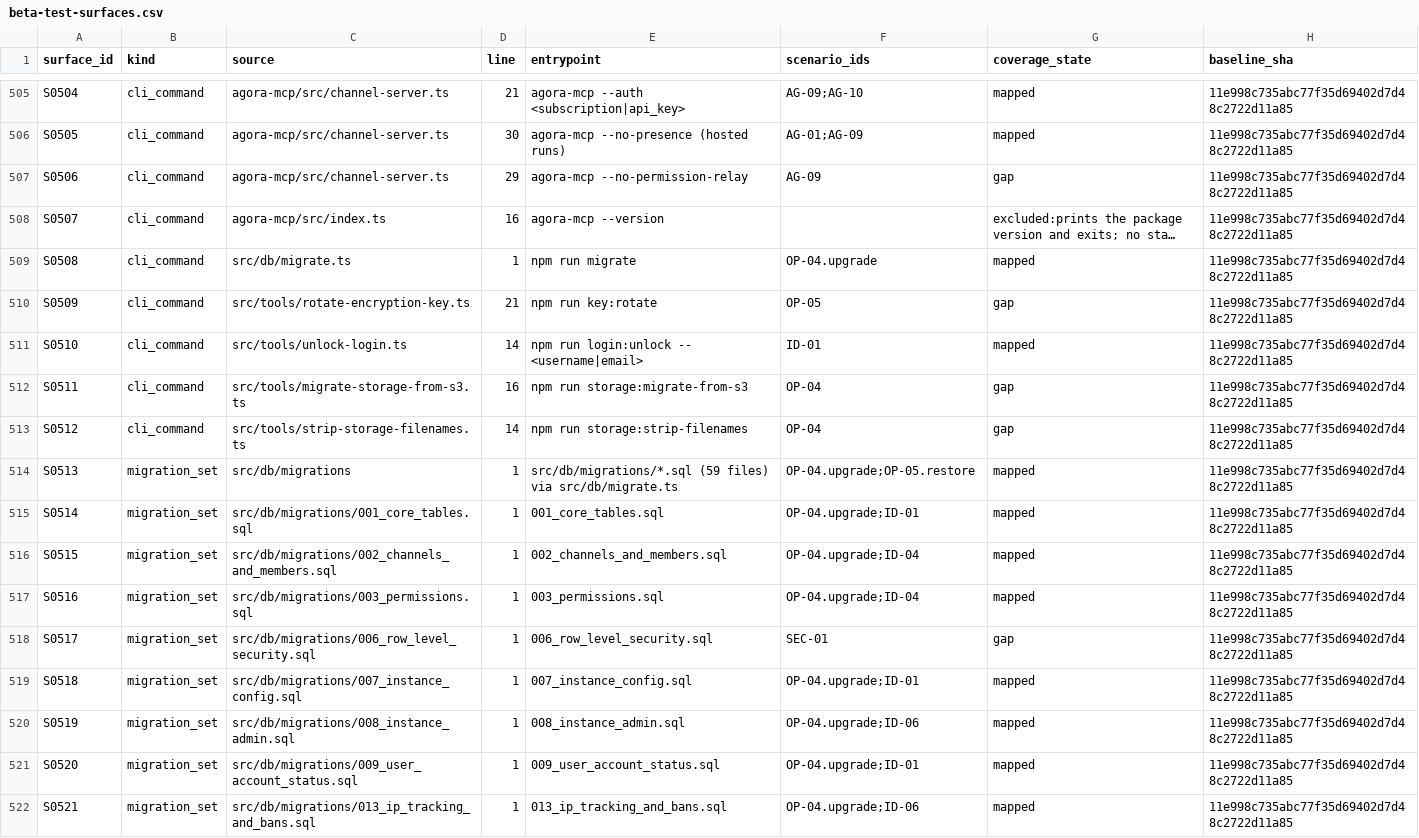
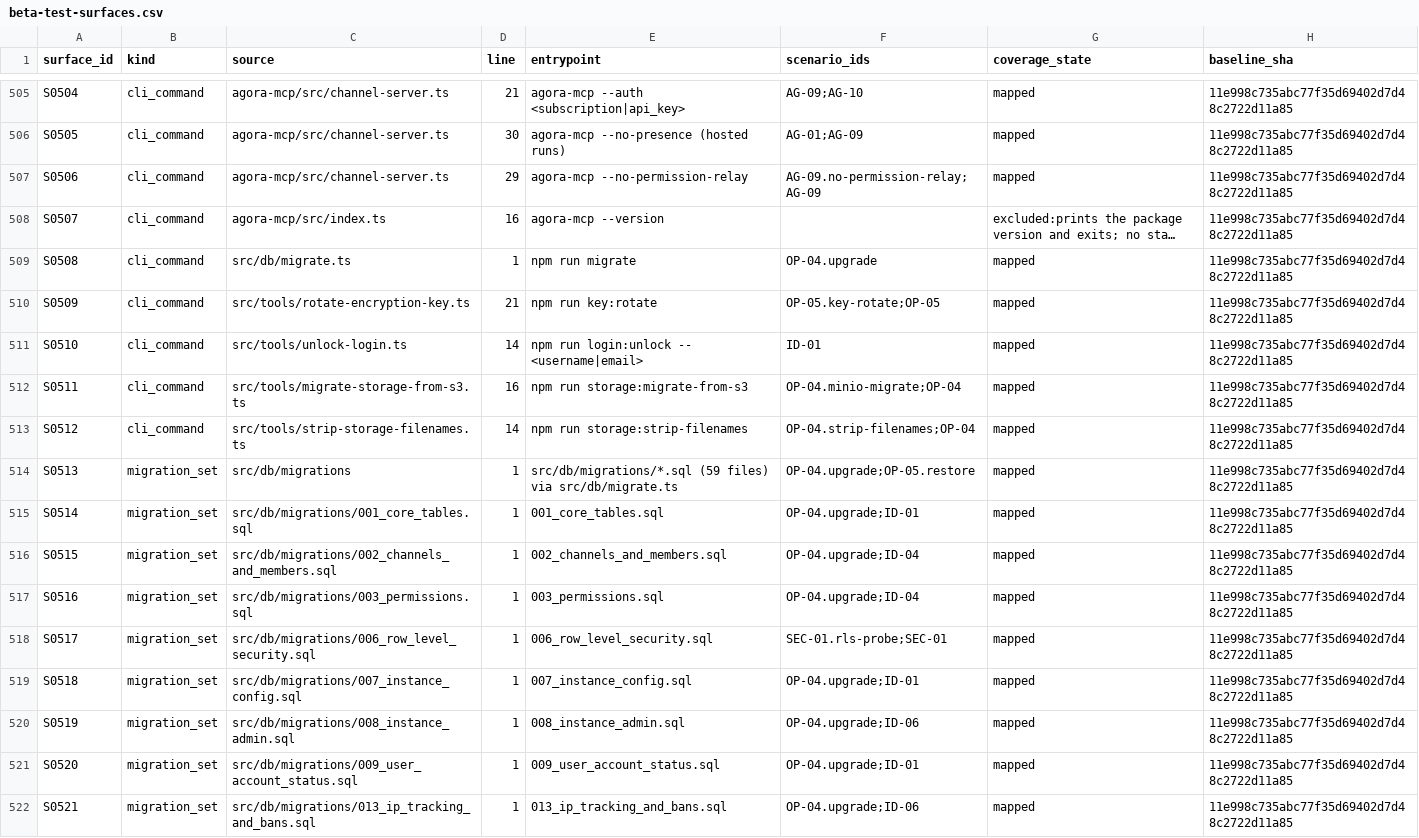
Before and after one commit to CaffeinatedSoftwareLLC/agora, a CSV file: docs/planning/beta-test-surfaces.csv, drawn as a sheet; only a part is shown, gaps mark what is left out; long unchanged cells end in …; the diff covers the shown part only; the diff names each change by its address in the sheet, - before the commit and + after, or states it on an @@ line.

```diff
--- a/docs/planning/beta-test-surfaces.csv
+++ b/docs/planning/beta-test-surfaces.csv
-F507 (scenario_ids): AG-09
+F507 (scenario_ids): AG-09.no-permission-relay;AG-09
-G507 (coverage_state): gap
+G507 (coverage_state): mapped
-F510 (scenario_ids): OP-05
+F510 (scenario_ids): OP-05.key-rotate;OP-05
-G510 (coverage_state): gap
+G510 (coverage_state): mapped
-F512 (scenario_ids): OP-04
+F512 (scenario_ids): OP-04.minio-migrate;OP-04
-G512:G513 (coverage_state): gap
+G512:G513 (coverage_state): mapped
-F513 (scenario_ids): OP-04
+F513 (scenario_ids): OP-04.strip-filenames;OP-04
-F518 (scenario_ids): SEC-01
+F518 (scenario_ids): SEC-01.rls-probe;SEC-01
-G518 (coverage_state): gap
+G518 (coverage_state): mapped
```
Also changed, not shown: 72 edited cells elsewhere in this file, 2 other files.
